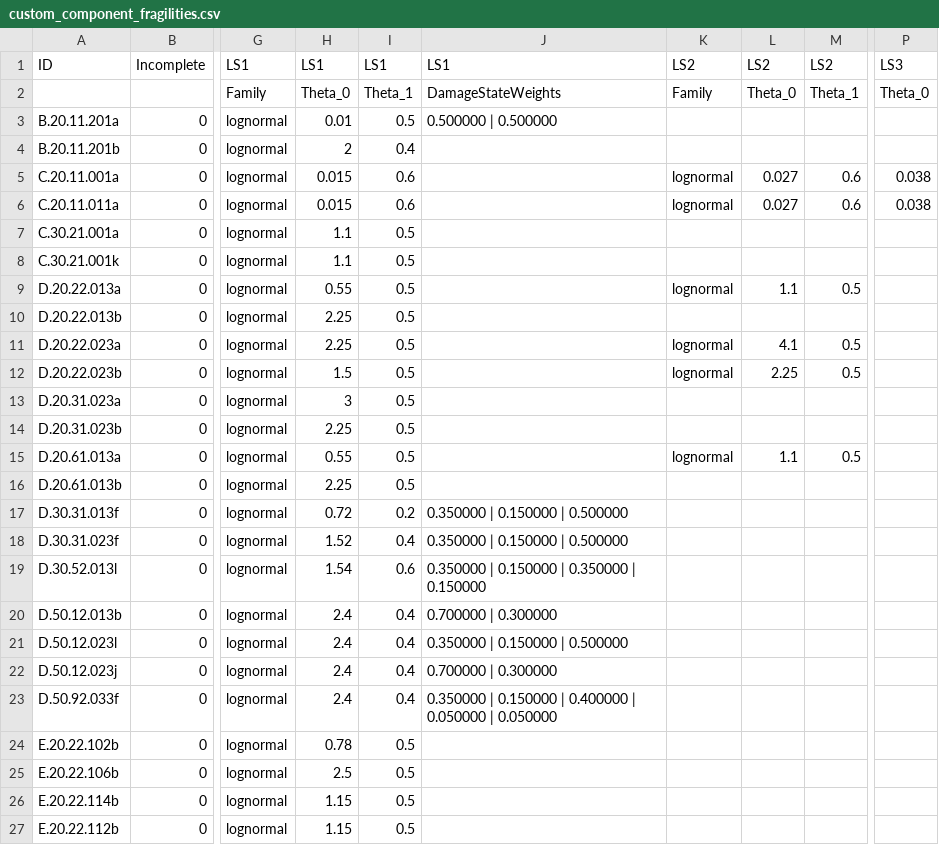
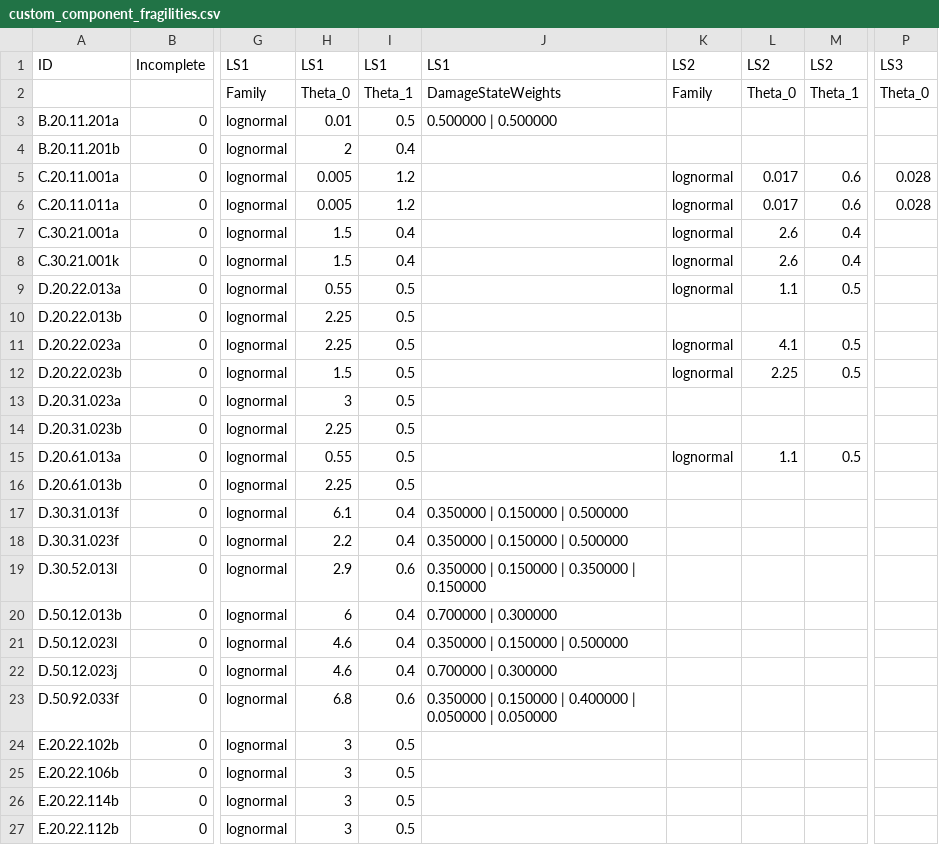
Before and after one commit to hgp297/isol-sys-database, a CSV file: resource/loss/custom_component_fragilities.csv, drawn as a sheet; only a part is shown, gaps mark what is left out; the diff names each change by its address in the sheet, - before the commit and + after, or states it on an @@ line.

```diff
--- a/resource/loss/custom_component_fragilities.csv
+++ b/resource/loss/custom_component_fragilities.csv
-H5:H6: 0.015
+H5:H6: 0.005
-I5:I6: 0.6
+I5:I6: 1.2
-L5:L6: 0.027
+L5:L6: 0.017
-P5:P6: 0.038
+P5:P6: 0.028
-H7:H8: 1.1
+H7:H8: 1.5
-I7:I8: 0.5
+I7:I8: 0.4
-K7:K8: (empty)
+K7:K8: lognormal
-L7:L8: (empty)
+L7:L8: 2.6
-M7:M8: (empty)
+M7:M8: 0.4
-H17: 0.72
+H17: 6.1
-I17: 0.2
+I17: 0.4
-H18: 1.52
+H18: 2.2
-H19: 1.54
+H19: 2.9
-H20: 2.4
+H20: 6
-H21:H22: 2.4
+H21:H22: 4.6
-H23: 2.4
+H23: 6.8
-I23: 0.4
+I23: 0.6
-H24: 0.78
+H24: 3
-H25: 2.5
+H25: 3
-H26:H27: 1.15
+H26:H27: 3
```
Also changed, not shown: 6 other files.
